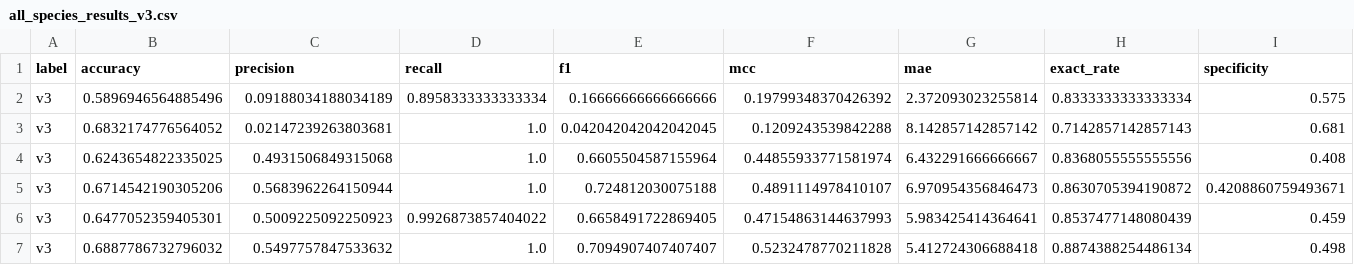
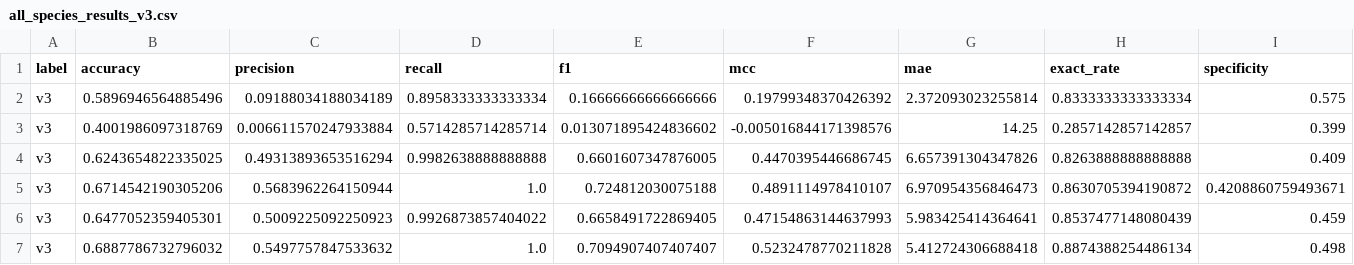
Before and after one commit to arfWildWolf/HMMPWM, a CSV file: all_species_results_v3.csv, drawn as a sheet; only a part is shown; removed rows and columns are numbered as before the commit, all else as after; rows hold the shown columns only; the diff covers the shown part only; the diff names each change by its address in the sheet, - before the commit and + after, or states it on an @@ line.

```diff
--- a/all_species_results_v3.csv
+++ b/all_species_results_v3.csv
-row 3: v3 | 0.6832174776564052 | 0.02147239263803681 | 1.0 | 0.042042042042042045 | 0.1209243539842288 | 8.142857142857142 | 0.7142857142857143 | 0.681
+row 3: v3 | 0.4001986097318769 | 0.006611570247933884 | 0.5714285714285714 | 0.013071895424836602 | -0.005016844171398576 | 14.25 | 0.2857142857142857 | 0.399
-C4 (precision): 0.4931506849315068
+C4 (precision): 0.49313893653516294
-D4 (recall): 1.0
+D4 (recall): 0.9982638888888888
-E4 (f1): 0.6605504587155964
+E4 (f1): 0.6601607347876005
-F4 (mcc): 0.44855933771581974
+F4 (mcc): 0.4470395446686745
-G4 (mae): 6.432291666666667
+G4 (mae): 6.657391304347826
-H4 (exact_rate): 0.8368055555555556
+H4 (exact_rate): 0.8263888888888888
-I4 (specificity): 0.408
+I4 (specificity): 0.409
```
Also changed, not shown: 1 edited cell elsewhere in this file, all_species_results_hmm_stride1.csv, all_species_results_meta_router.csv, 32 other files.
